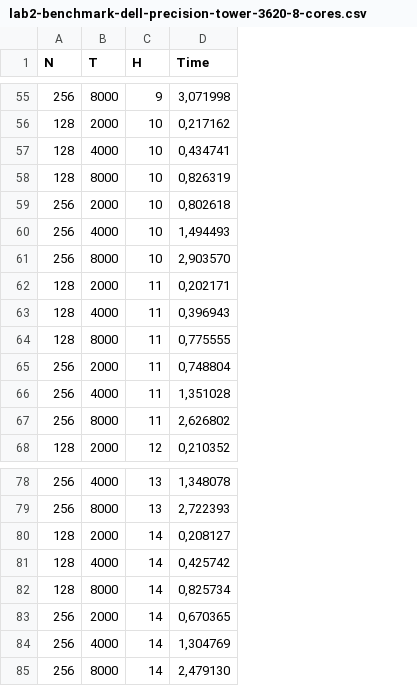
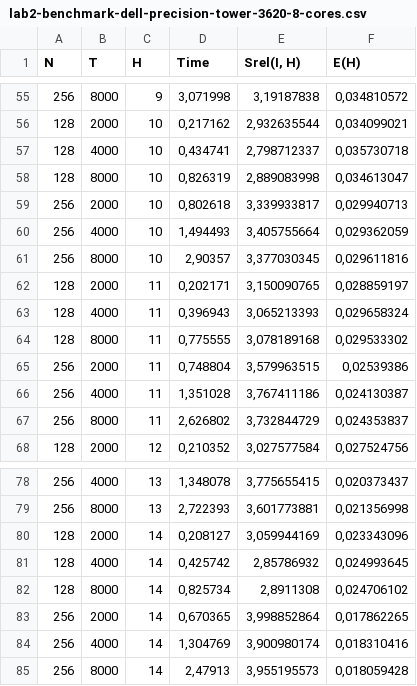
Before and after one commit to cavieres/hpc, a CSV file: lab-2/Informe/lab2-benchmark-dell-precision-tower-3620-8-cores.csv, drawn as a sheet; only a part is shown, gaps mark what is left out; the diff covers the shown part only; the diff names each change by its address in the sheet, - before the commit and + after, or states it on an @@ line.

```diff
--- a/lab-2/Informe/lab2-benchmark-dell-precision-tower-3620-8-cores.csv
+++ b/lab-2/Informe/lab2-benchmark-dell-precision-tower-3620-8-cores.csv
+column E (Srel(I, H)), rows 55-68: 3,19187838 | 2,932635544 | 2,798712337 | 2,889083998 | 3,339933817 | 3,405755664 | 3,377030345 | 3,150090765 | 3,065213393 | 3,078189168 | 3,579963515 | 3,767411186 | 3,732844729 | 3,027577584; rows 78-85: 3,775655415 | 3,601773881 | 3,059944169 | 2,85786932 | 2,8911308 | 3,998852864 | 3,900980174 | 3,955195573
+column F (E(H)), rows 55-68: 0,034810572 | 0,034099021 | 0,035730718 | 0,034613047 | 0,029940713 | 0,029362059 | 0,029611816 | 0,028859197 | 0,029658324 | 0,029533302 | 0,02539386 | 0,024130387 | 0,024353837 | 0,027524756; rows 78-85: 0,020373437 | 0,021356998 | 0,023343096 | 0,024993645 | 0,024706102 | 0,017862265 | 0,018310416 | 0,018059428
-D61 (Time): 2,903570
+D61 (Time): 2,90357
-D85 (Time): 2,479130
+D85 (Time): 2,47913
```
Also changed, not shown: 6 edited cells elsewhere in this file, 9 other files.
